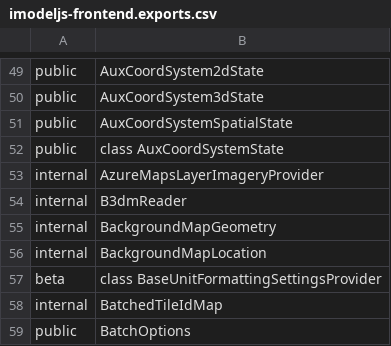
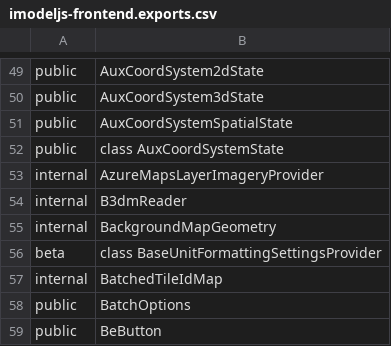
Before and after one commit to iTwin/itwinjs-core, a CSV file: common/api/summary/imodeljs-frontend.exports.csv, drawn as a sheet; only a part is shown, gaps mark what is left out; the shorter side is filled out with more unchanged rows; the diff names each change by its address in the sheet, - before the commit and + after, or states it on an @@ line.

```diff
--- a/common/api/summary/imodeljs-frontend.exports.csv
+++ b/common/api/summary/imodeljs-frontend.exports.csv
-row 56: internal | BackgroundMapLocation
```
Also changed, not shown: 2 other files.
